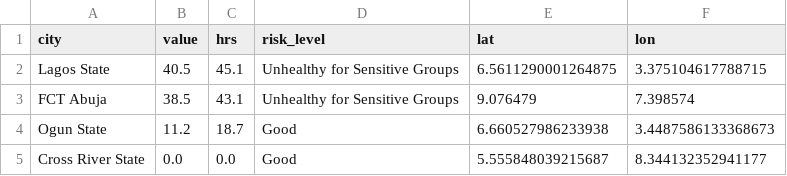
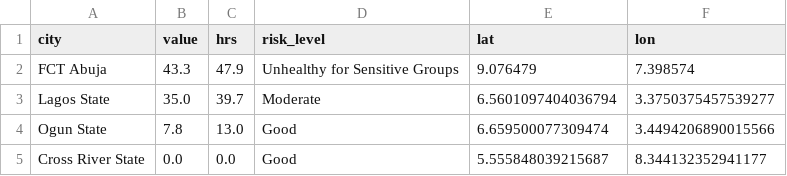
Before and after one commit to ademosuoluwatobi-cloud/airguard-ng, a CSV file: transformed_data.csv, drawn as a sheet.

```diff
--- a/transformed_data.csv
+++ b/transformed_data.csv
@@ -1,5 +1,5 @@
 city,value,hrs,risk_level,lat,lon
-Lagos State,40.5,45.1,Unhealthy for Sensitive Groups,6.5611290001264875,3.375104617788715
-FCT Abuja,38.5,43.1,Unhealthy for Sensitive Groups,9.076479,7.398574
-Ogun State,11.2,18.7,Good,6.660527986233938,3.4487586133368673
+FCT Abuja,43.3,47.9,Unhealthy for Sensitive Groups,9.076479,7.398574
+Lagos State,35.0,39.7,Moderate,6.5601097404036794,3.3750375457539277
+Ogun State,7.8,13.0,Good,6.659500077309474,3.4494206890015566
 Cross River State,0.0,0.0,Good,5.555848039215687,8.344132352941177
```
Also changed, not shown: sensor_locations.csv, 2 other files.
